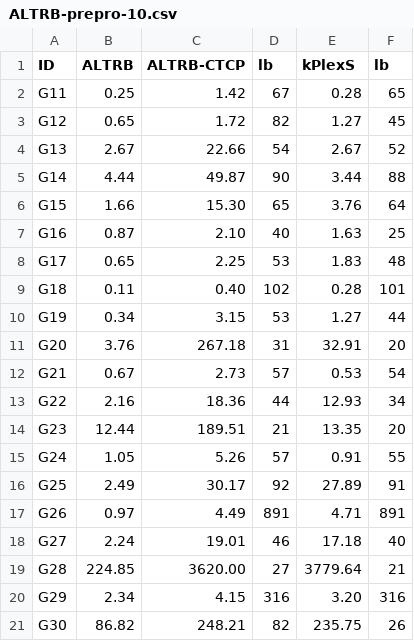
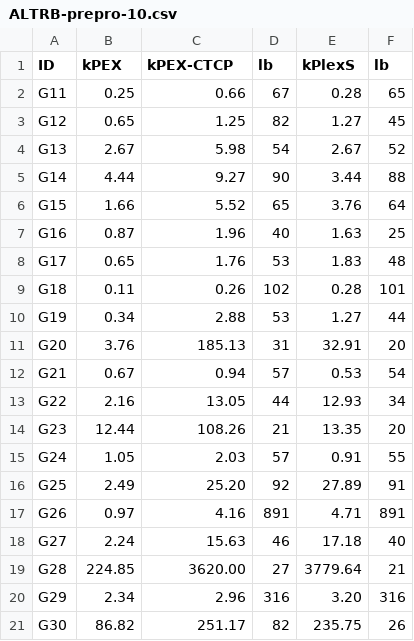
Before and after one commit to ShuohaoGao/K-PLEX, a CSV file: parseLog/CSV/ALTRB-prepro-10.csv, drawn as a sheet.

```diff
--- a/parseLog/CSV/ALTRB-prepro-10.csv
+++ b/parseLog/CSV/ALTRB-prepro-10.csv
@@ -1,21 +1,21 @@
-ID,ALTRB,ALTRB-CTCP,lb,kPlexS,lb
-G11,0.25,1.42,67,0.28,65
-G12,0.65,1.72,82,1.27,45
-G13,2.67,22.66,54,2.67,52
-G14,4.44,49.87,90,3.44,88
-G15,1.66,15.30,65,3.76,64
-G16,0.87,2.10,40,1.63,25
-G17,0.65,2.25,53,1.83,48
-G18,0.11,0.40,102,0.28,101
-G19,0.34,3.15,53,1.27,44
-G20,3.76,267.18,31,32.91,20
-G21,0.67,2.73,57,0.53,54
-G22,2.16,18.36,44,12.93,34
-G23,12.44,189.51,21,13.35,20
-G24,1.05,5.26,57,0.91,55
-G25,2.49,30.17,92,27.89,91
-G26,0.97,4.49,891,4.71,891
-G27,2.24,19.01,46,17.18,40
+ID,kPEX,kPEX-CTCP,lb,kPlexS,lb
+G11,0.25,0.66,67,0.28,65
+G12,0.65,1.25,82,1.27,45
+G13,2.67,5.98,54,2.67,52
+G14,4.44,9.27,90,3.44,88
+G15,1.66,5.52,65,3.76,64
+G16,0.87,1.96,40,1.63,25
+G17,0.65,1.76,53,1.83,48
+G18,0.11,0.26,102,0.28,101
+G19,0.34,2.88,53,1.27,44
+G20,3.76,185.13,31,32.91,20
+G21,0.67,0.94,57,0.53,54
+G22,2.16,13.05,44,12.93,34
+G23,12.44,108.26,21,13.35,20
+G24,1.05,2.03,57,0.91,55
+G25,2.49,25.20,92,27.89,91
+G26,0.97,4.16,891,4.71,891
+G27,2.24,15.63,46,17.18,40
 G28,224.85,3620.00,27,3779.64,21
-G29,2.34,4.15,316,3.20,316
-G30,86.82,248.21,82,235.75,26
+G29,2.34,2.96,316,3.20,316
+G30,86.82,251.17,82,235.75,26
```
Also changed, not shown: parseLog/CSV/ALTRB-prepro-15.csv, parseLog/CSV/ALTRB-prepro-2.csv, 11 other files.
